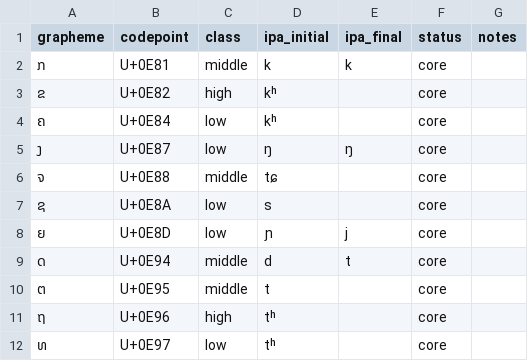
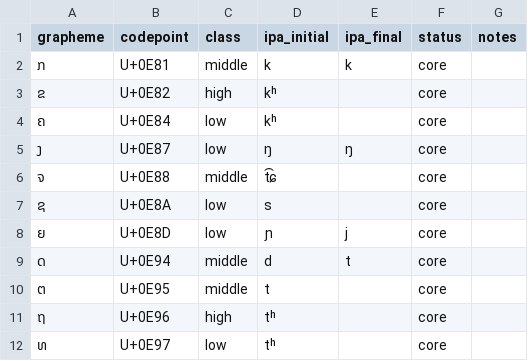
Before and after one commit to ClippyFirst/Lao-Ukrainian-Phonetic-System, a CSV file: data/lao/consonants.csv, drawn as a sheet; only a part is shown.

Commit message:
Use canonical IPA tie-bar notation for Lao affricate

```diff
--- a/data/lao/consonants.csv
+++ b/data/lao/consonants.csv
@@ -5,3 +5,3 @@ grapheme,codepoint,class,ipa_initial,ipa_final,status,notes
 ງ,U+0E87,low,ŋ,ŋ,core,
-ຈ,U+0E88,middle,tɕ,,core,
+ຈ,U+0E88,middle,t͡ɕ,,core,
 ຊ,U+0E8A,low,s,,core,
```
